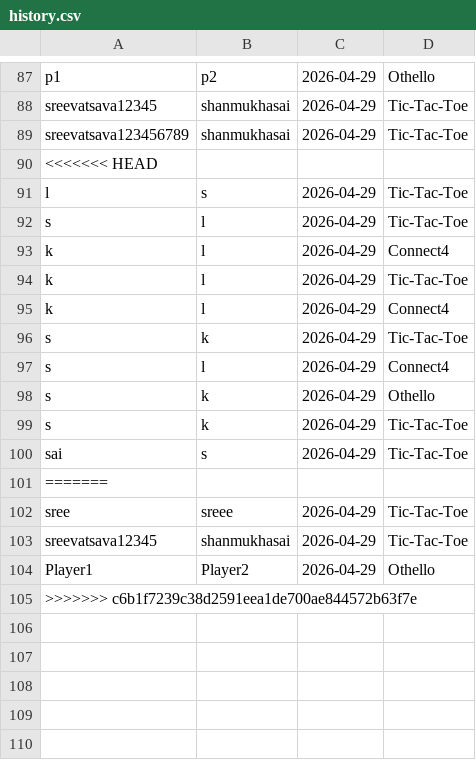
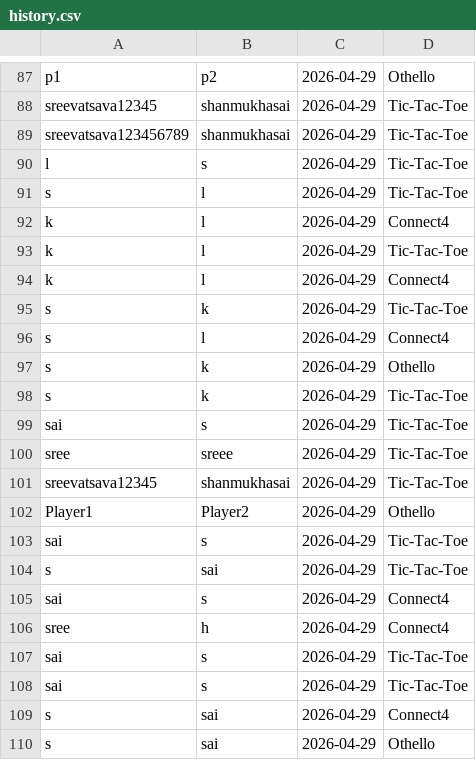
Before and after one commit to gluetech-bot/Game_Hub, a CSV file: history.csv, drawn as a sheet; only a part is shown, gaps mark what is left out.

```diff
--- a/history.csv
+++ b/history.csv
@@ -89,3 +89,2 @@ sreevatsava12345,shanmukhasai,2026-04-29,Tic-Tac-Toe
 sreevatsava123456789,shanmukhasai,2026-04-29,Tic-Tac-Toe
-<<<<<<< HEAD
 l,s,2026-04-29,Tic-Tac-Toe
@@ -100,3 +99,2 @@ s,k,2026-04-29,Tic-Tac-Toe
 sai,s,2026-04-29,Tic-Tac-Toe
-=======
 sree,sreee,2026-04-29,Tic-Tac-Toe
@@ -104,2 +102,9 @@ sreevatsava12345,shanmukhasai,2026-04-29,Tic-Tac-Toe
 Player1,Player2,2026-04-29,Othello
->>>>>>> c6b1f7239c38d2591eea1de700ae844572b63f7e
+sai,s,2026-04-29,Tic-Tac-Toe
+s,sai,2026-04-29,Tic-Tac-Toe
+sai,s,2026-04-29,Connect4
+sree,h,2026-04-29,Connect4
+sai,s,2026-04-29,Tic-Tac-Toe
+sai,s,2026-04-29,Tic-Tac-Toe
+s,sai,2026-04-29,Connect4
+s,sai,2026-04-29,Othello
```
Also changed, not shown: users.tsv, 6 other files.
